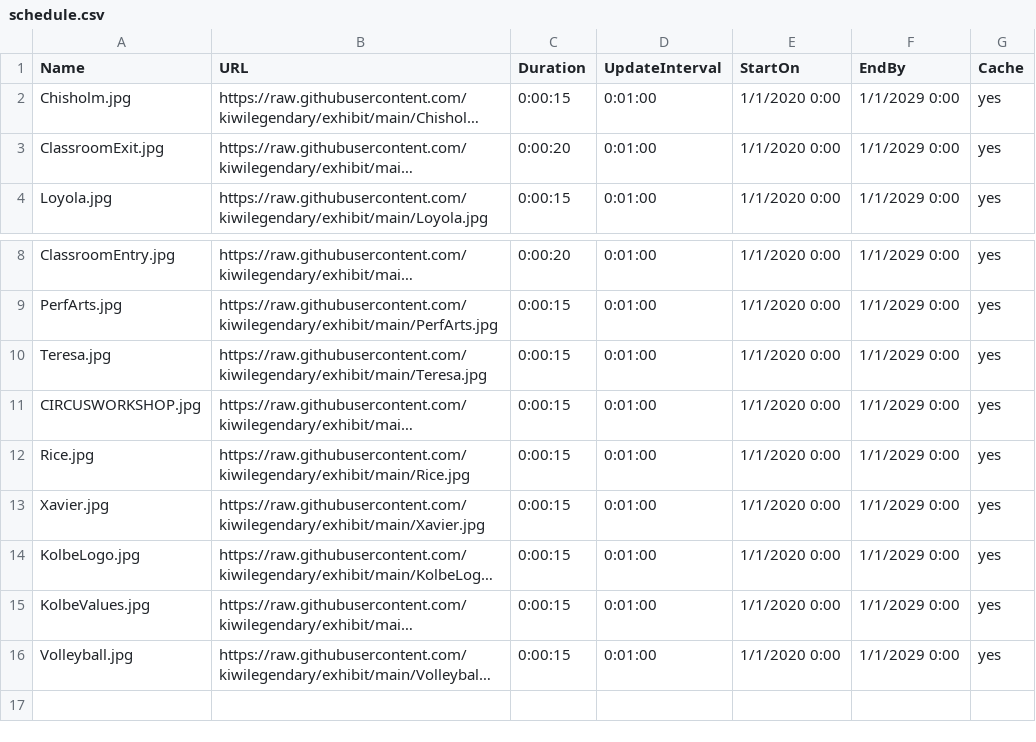
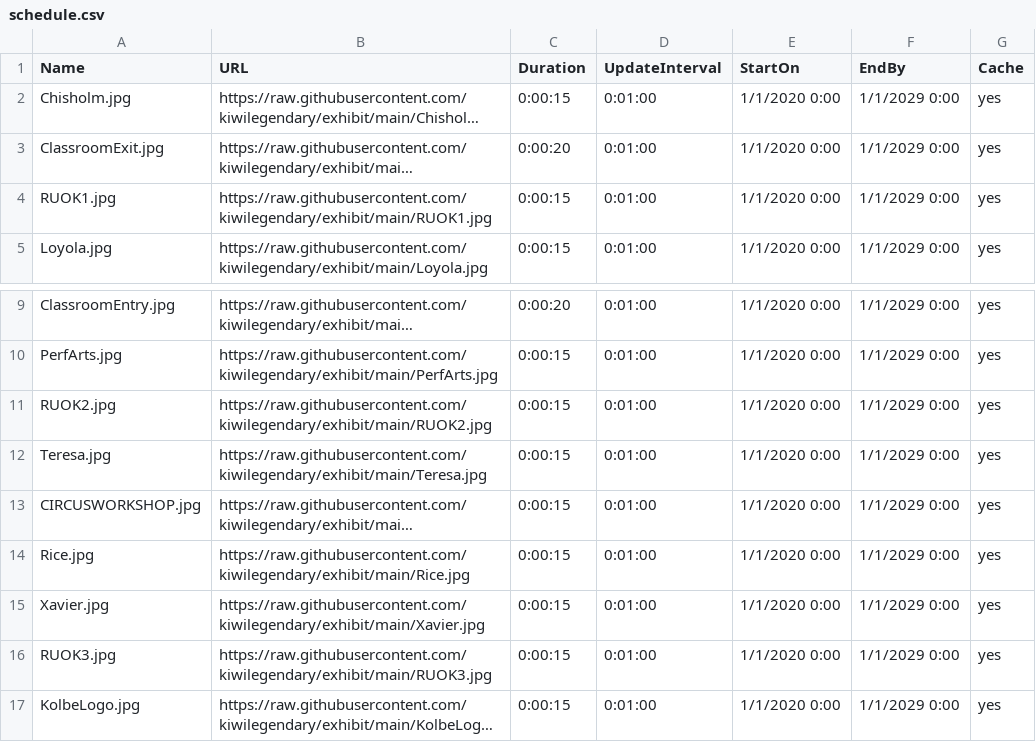
Before and after one commit to kiwilegendary/exhibit, a CSV file: schedule.csv, drawn as a sheet; only a part is shown, gaps mark what is left out; the shorter side is filled out with more unchanged rows; long unchanged cells end in …; the diff names each change by its address in the sheet, - before the commit and + after, or states it on an @@ line.

Commit message:
Update schedule.csv

```diff
--- a/schedule.csv
+++ b/schedule.csv
+row 4: RUOK1.jpg | https://raw.githubusercontent.com/kiwilegendary/exhibit/main/RUOK1.jpg | 0:00:15 | 0:01:00 | 1/1/2020 0:00 | 1/1/2029 0:00 | yes
+row 11: RUOK2.jpg | https://raw.githubusercontent.com/kiwilegendary/exhibit/main/RUOK2.jpg | 0:00:15 | 0:01:00 | 1/1/2020 0:00 | 1/1/2029 0:00 | yes
+row 16: RUOK3.jpg | https://raw.githubusercontent.com/kiwilegendary/exhibit/main/RUOK3.jpg | 0:00:15 | 0:01:00 | 1/1/2020 0:00 | 1/1/2029 0:00 | yes
```
